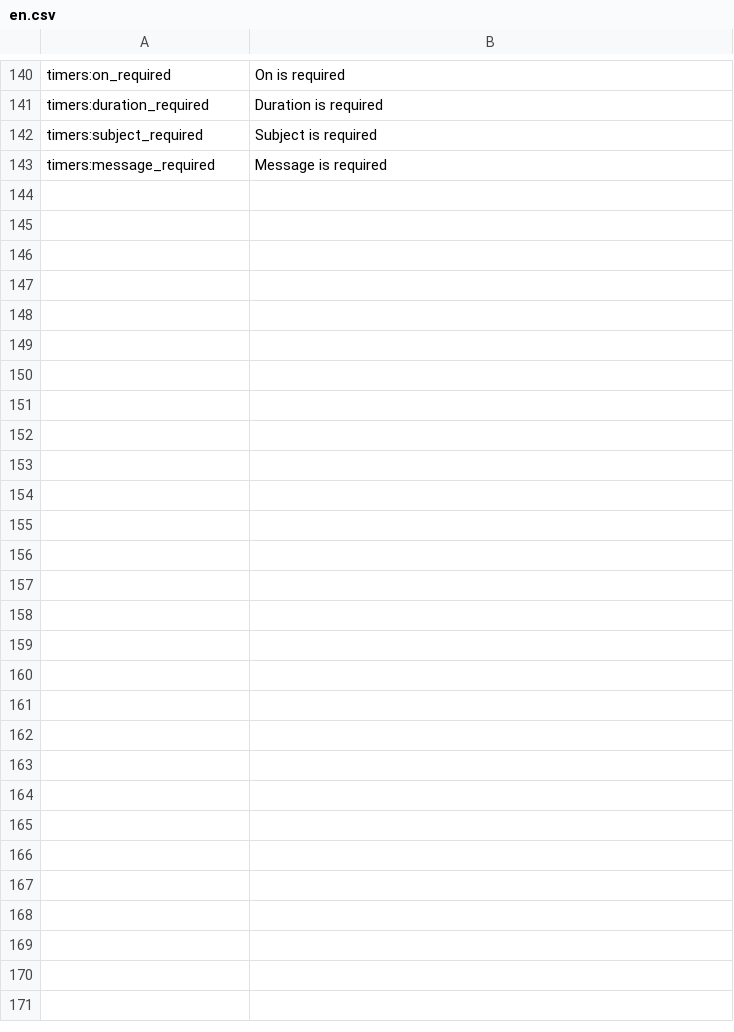
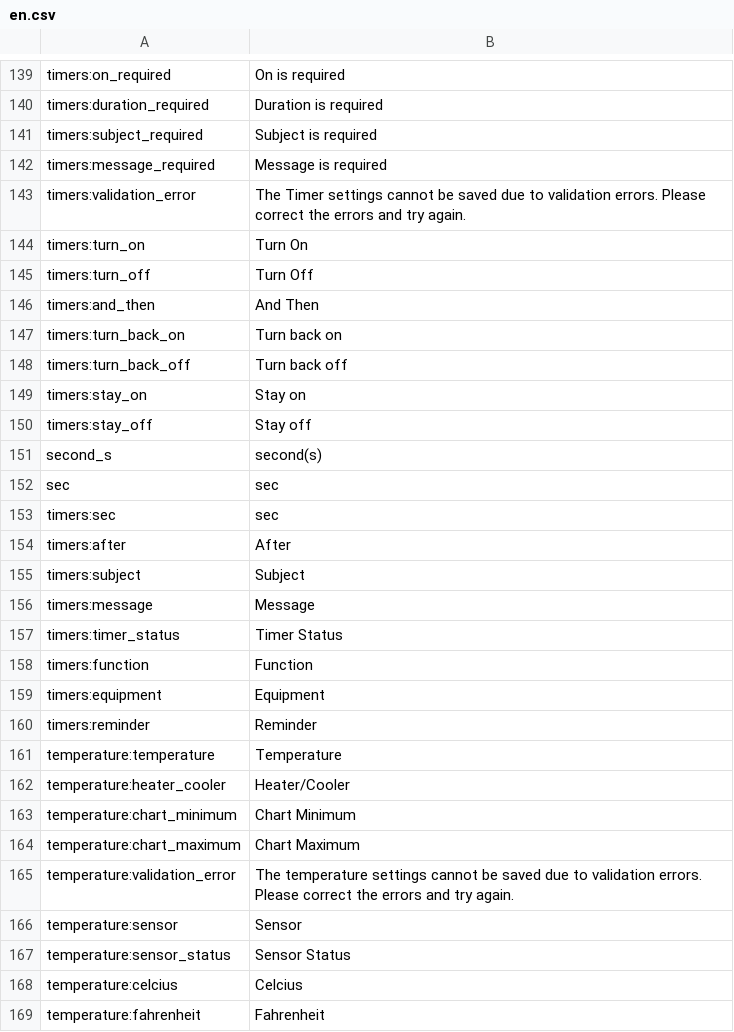
Before and after one commit to reef-pi/reef-pi, a CSV file: assets/translations/en.csv, drawn as a sheet; only a part is shown, gaps mark what is left out; the diff covers the shown part only; the diff names each change by its address in the sheet, - before the commit and + after, or states it on an @@ line.

Commit message:
translations

```diff
--- a/assets/translations/en.csv
+++ b/assets/translations/en.csv
+row 143: timers:validation_error | The Timer settings cannot be saved due to validation errors. Please correct the errors and try again.
+row 144: timers:turn_on | Turn On
+row 145: timers:turn_off | Turn Off
+row 146: timers:and_then | And Then
+row 147: timers:turn_back_on | Turn back on
+row 148: timers:turn_back_off | Turn back off
+row 149: timers:stay_on | Stay on
+row 150: timers:stay_off | Stay off
+row 151: second_s | second(s)
+row 152: sec | sec
+row 153: timers:sec | sec
+row 154: timers:after | After
+row 155: timers:subject | Subject
+row 156: timers:message | Message
+row 157: timers:timer_status | Timer Status
+row 158: timers:function | Function
+row 159: timers:equipment | Equipment
+row 160: timers:reminder | Reminder
+row 161: temperature:temperature | Temperature
+row 162: temperature:heater_cooler | Heater/Cooler
+row 163: temperature:chart_minimum | Chart Minimum
+row 164: temperature:chart_maximum | Chart Maximum
+row 165: temperature:validation_error | The temperature settings cannot be saved due to validation errors. Please correct the errors and try again.
+row 166: temperature:sensor | Sensor
+row 167: temperature:sensor_status | Sensor Status
+row 168: temperature:celcius | Celcius
+row 169: temperature:fahrenheit | Fahrenheit
```
Also changed, not shown: 2 added rows and 3 removed rows elsewhere in this file, assets/translations/de.csv, assets/translations/es.csv, 10 other files.
